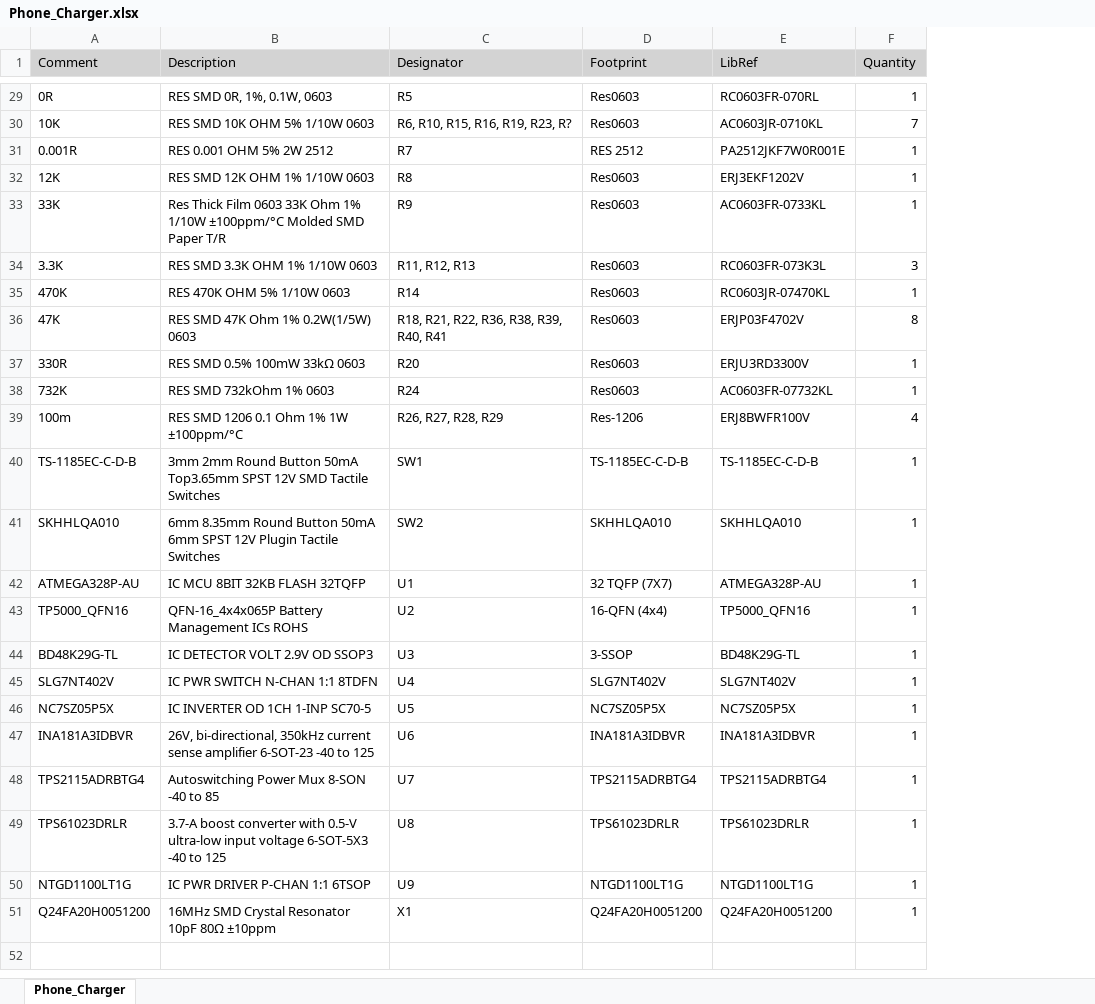
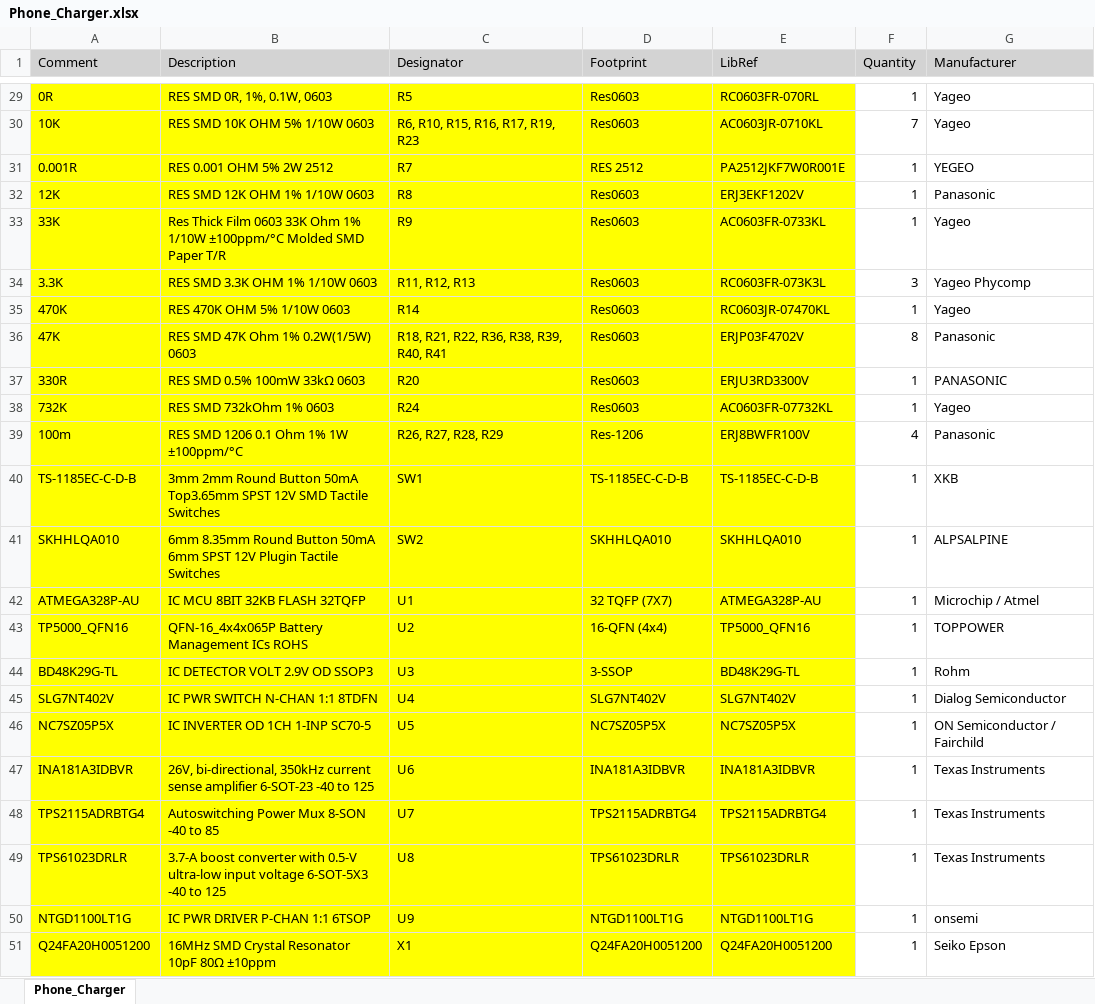
Before and after one commit to eSpark-Backup/briacbarthes-phonecharger, an Excel workbook: Design-Files/Project Outputs for Phone_Charger/Phone_Charger.xlsx, sheet Phone_Charger, drawn as a sheet; only a part is shown, gaps mark what is left out; values as stored, in another font and other column widths than the file's, no borders; the diff covers the shown part only; the diff names each change by its address in the sheet, - before the commit and + after, or states it on an @@ line.

```diff
--- a/Design-Files/Project Outputs for Phone_Charger/Phone_Charger.xlsx (sheet Phone_Charger)
+++ b/Design-Files/Project Outputs for Phone_Charger/Phone_Charger.xlsx (sheet Phone_Charger)
+column G (Manufacturer), rows 29-51: Yageo | Yageo | YEGEO | Panasonic | Yageo | Yageo Phycomp | Yageo | Panasonic | PANASONIC | Yageo | Panasonic | XKB | ALPSALPINE | Microchip / Atmel | TOPPOWER | Rohm | Dialog Semiconductor | ON Semiconductor / Fairchild | Texas Instruments | Texas Instruments | Texas Instruments | onsemi | Seiko Epson
-A29:E51 fill: none
+A29:E51 fill: #FFFF00
-C30 (Designator): R6, R10, R15, R16, R19, R23, R?
+C30 (Designator): R6, R10, R15, R16, R17, R19, R23
```
Also changed, not shown: cell formats elsewhere in this sheet, 2 other files.
